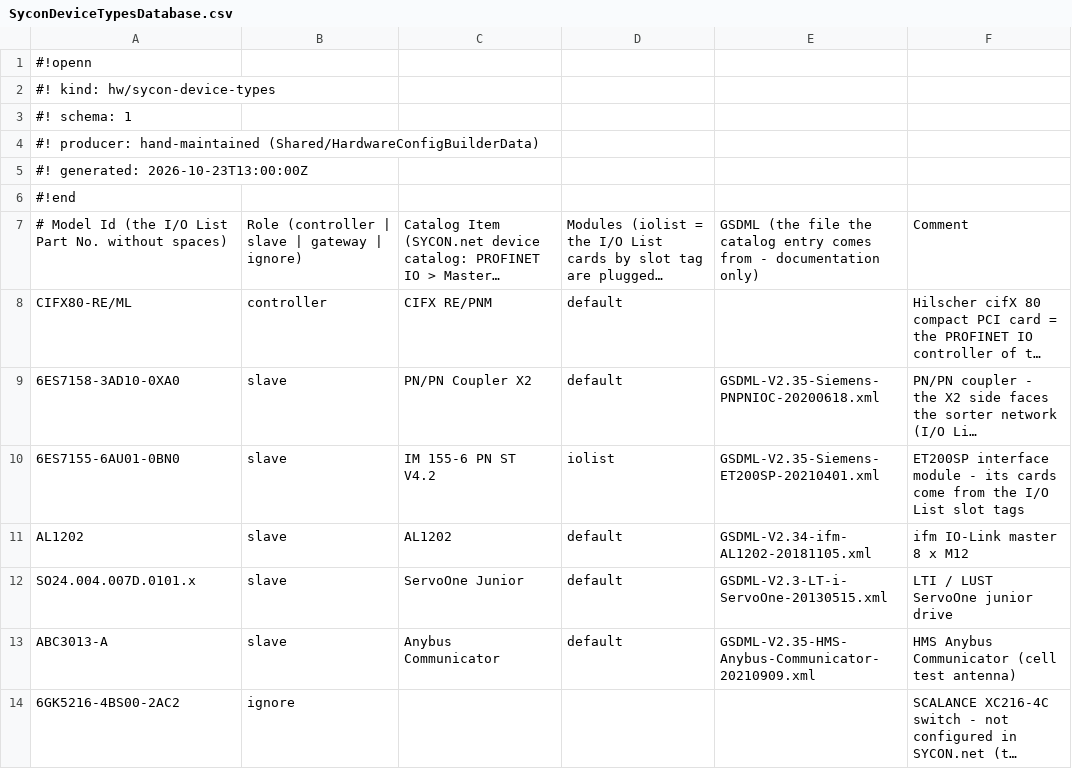
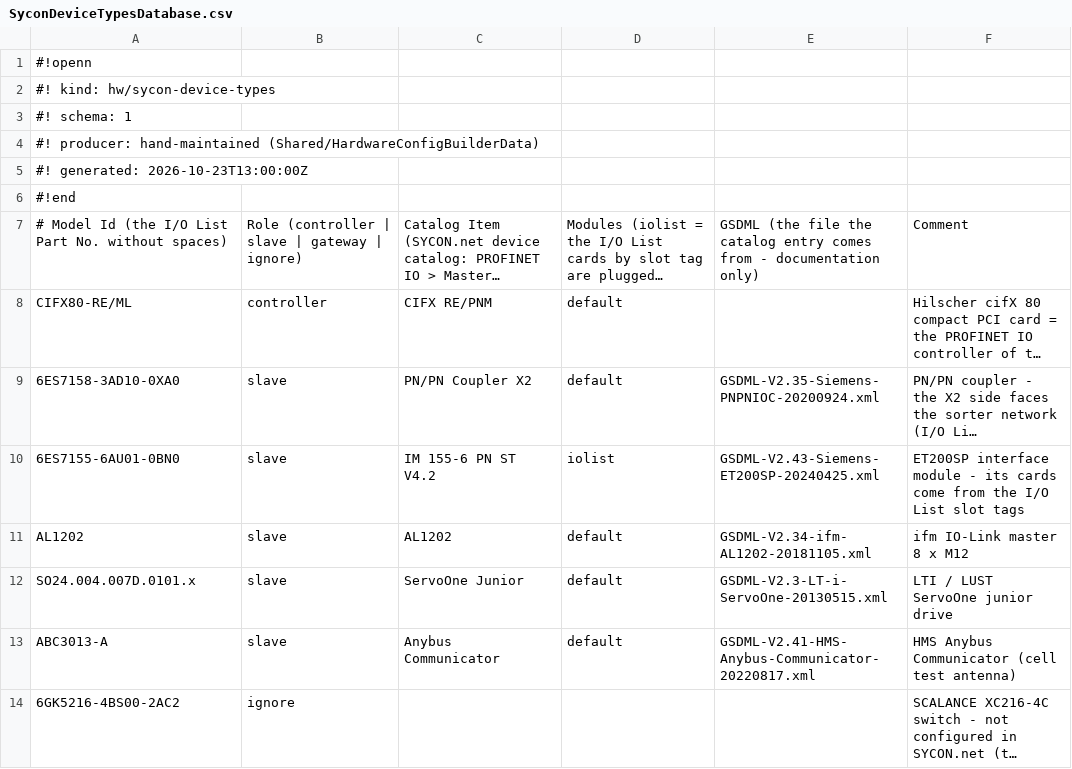
Before and after one commit to thebdr/Openn2, a CSV file: Shared/HardwareConfigBuilderData/SyconDeviceTypesDatabase.csv, drawn as a sheet; long unchanged cells end in …; the diff names each change by its address in the sheet, - before the commit and + after, or states it on an @@ line.

```diff
--- a/Shared/HardwareConfigBuilderData/SyconDeviceTypesDatabase.csv
+++ b/Shared/HardwareConfigBuilderData/SyconDeviceTypesDatabase.csv
-E9: GSDML-V2.35-Siemens-PNPNIOC-20200618.xml
+E9: GSDML-V2.35-Siemens-PNPNIOC-20200924.xml
-E10: GSDML-V2.35-Siemens-ET200SP-20210401.xml
+E10: GSDML-V2.43-Siemens-ET200SP-20240425.xml
-E13: GSDML-V2.35-HMS-Anybus-Communicator-20210909.xml
+E13: GSDML-V2.41-HMS-Anybus-Communicator-20220817.xml
```
Also changed, not shown: 2 other files.
